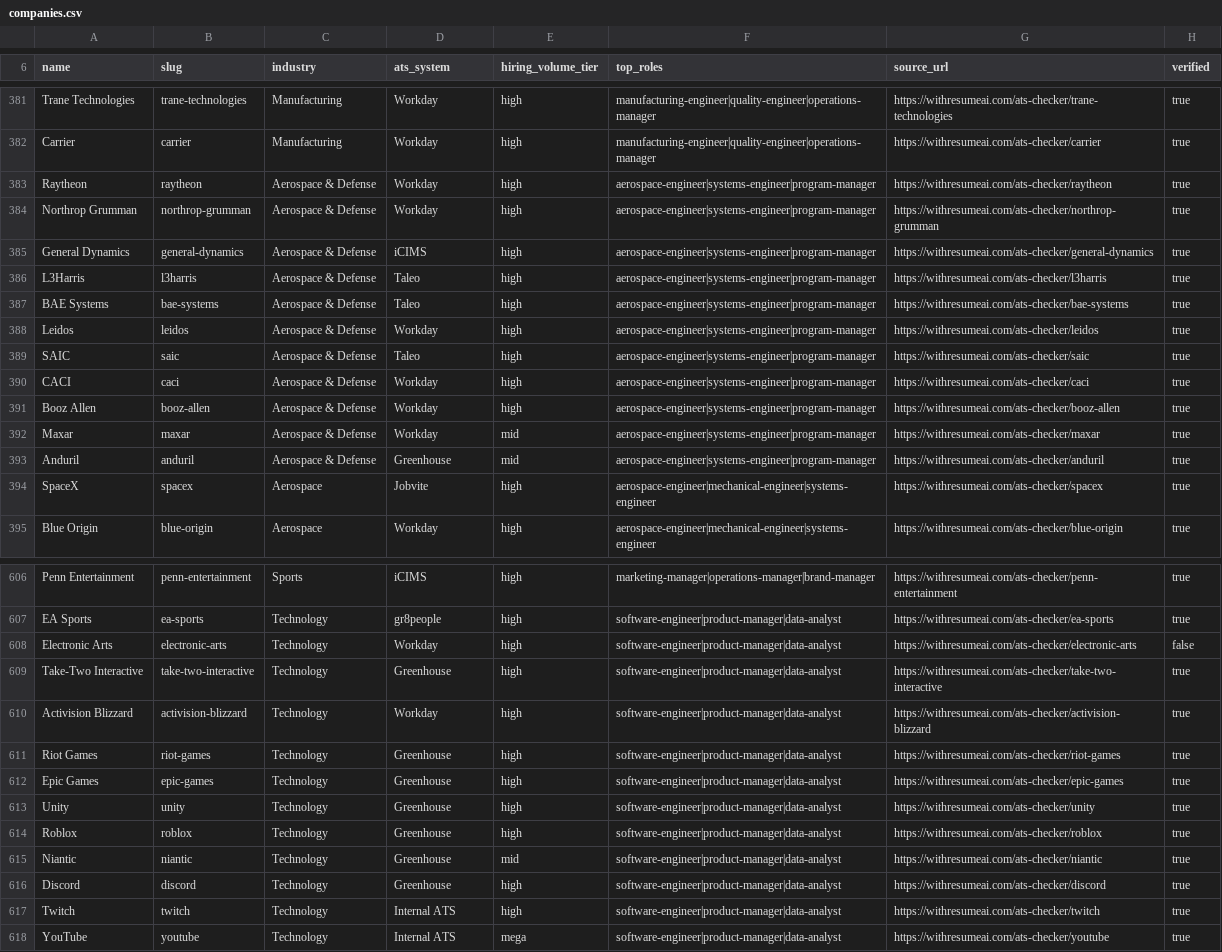
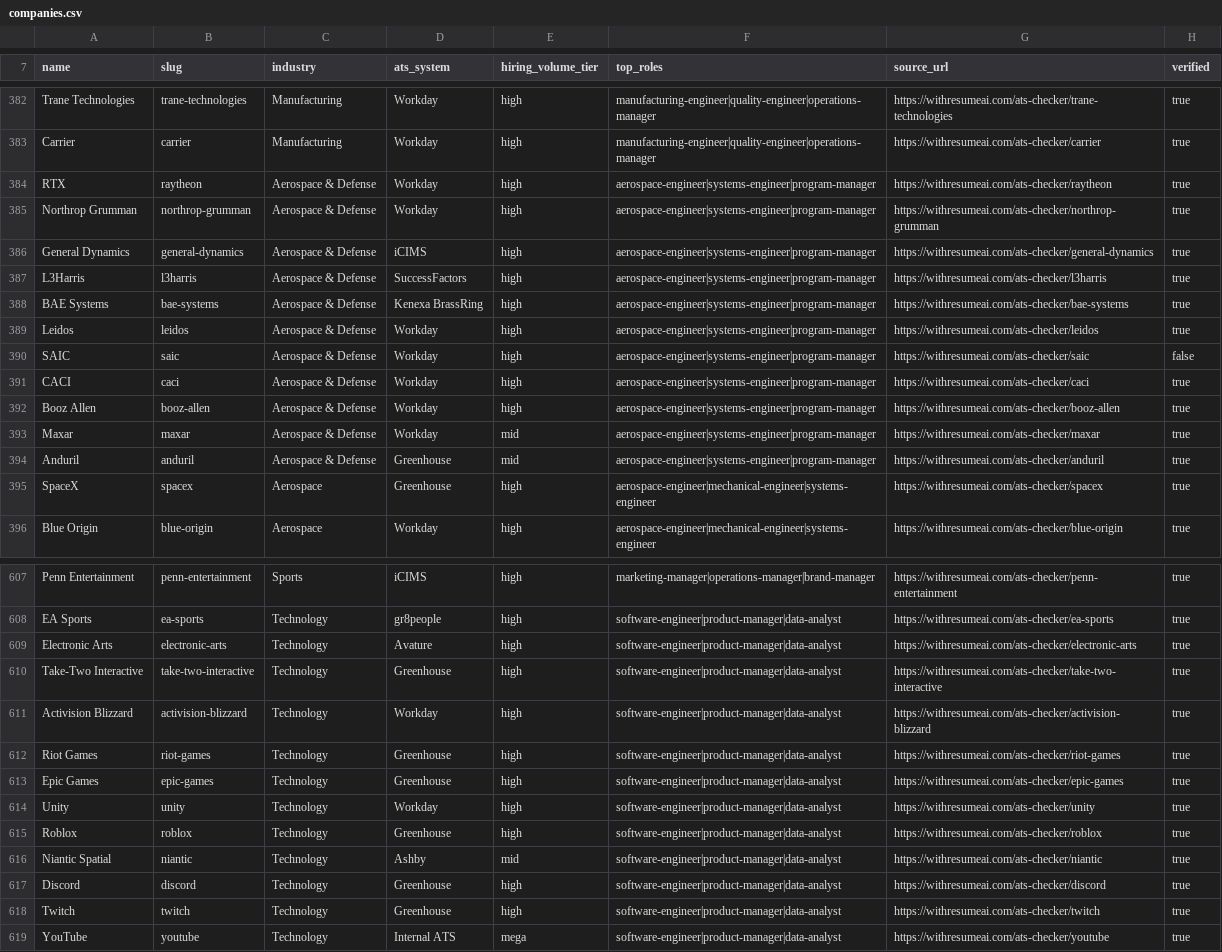
Before and after one commit to Kayvan-Zahiri/state-of-ats-2026, a CSV file: data/companies.csv, drawn as a sheet; only a part is shown, gaps mark what is left out; the diff covers the shown part only.

```diff
--- a/data/companies.csv
+++ b/data/companies.csv
@@ -383 +384 @@ name,slug,industry,ats_system,hiring_volume_tier,top_roles,source_url,verified
-"Raytheon","raytheon","Aerospace & Defense","Workday","high","aerospace-engineer|systems-engineer|program-manager","https://withresumeai.com/ats-checker/raytheon",true
+"RTX","raytheon","Aerospace & Defense","Workday","high","aerospace-engineer|systems-engineer|program-manager","https://withresumeai.com/ats-checker/raytheon","true"
@@ -386,2 +387,2 @@ name,slug,industry,ats_system,hiring_volume_tier,top_roles,source_url,verified
-"L3Harris","l3harris","Aerospace & Defense","Taleo","high","aerospace-engineer|systems-engineer|program-manager","https://withresumeai.com/ats-checker/l3harris",true
-"BAE Systems","bae-systems","Aerospace & Defense","Taleo","high","aerospace-engineer|systems-engineer|program-manager","https://withresumeai.com/ats-checker/bae-systems",true
+"L3Harris","l3harris","Aerospace & Defense","SuccessFactors","high","aerospace-engineer|systems-engineer|program-manager","https://withresumeai.com/ats-checker/l3harris","true"
+"BAE Systems","bae-systems","Aerospace & Defense","Kenexa BrassRing","high","aerospace-engineer|systems-engineer|program-manager","https://withresumeai.com/ats-checker/bae-systems","true"
@@ -389 +390 @@ name,slug,industry,ats_system,hiring_volume_tier,top_roles,source_url,verified
-"SAIC","saic","Aerospace & Defense","Taleo","high","aerospace-engineer|systems-engineer|program-manager","https://withresumeai.com/ats-checker/saic",true
+"SAIC","saic","Aerospace & Defense","Workday","high","aerospace-engineer|systems-engineer|program-manager","https://withresumeai.com/ats-checker/saic","false"
@@ -394 +395 @@ name,slug,industry,ats_system,hiring_volume_tier,top_roles,source_url,verified
-"SpaceX","spacex","Aerospace","Jobvite","high","aerospace-engineer|mechanical-engineer|systems-engineer","https://withresumeai.com/ats-checker/spacex",true
+"SpaceX","spacex","Aerospace","Greenhouse","high","aerospace-engineer|mechanical-engineer|systems-engineer","https://withresumeai.com/ats-checker/spacex","true"
@@ -608 +609 @@ name,slug,industry,ats_system,hiring_volume_tier,top_roles,source_url,verified
-"Electronic Arts","electronic-arts","Technology","Workday","high","software-engineer|product-manager|data-analyst","https://withresumeai.com/ats-checker/electronic-arts",false
+"Electronic Arts","electronic-arts","Technology","Avature","high","software-engineer|product-manager|data-analyst","https://withresumeai.com/ats-checker/electronic-arts","true"
@@ -613 +614 @@ name,slug,industry,ats_system,hiring_volume_tier,top_roles,source_url,verified
-"Unity","unity","Technology","Greenhouse","high","software-engineer|product-manager|data-analyst","https://withresumeai.com/ats-checker/unity",true
+"Unity","unity","Technology","Workday","high","software-engineer|product-manager|data-analyst","https://withresumeai.com/ats-checker/unity","true"
@@ -615 +616 @@ name,slug,industry,ats_system,hiring_volume_tier,top_roles,source_url,verified
-"Niantic","niantic","Technology","Greenhouse","mid","software-engineer|product-manager|data-analyst","https://withresumeai.com/ats-checker/niantic",true
+"Niantic Spatial","niantic","Technology","Ashby","mid","software-engineer|product-manager|data-analyst","https://withresumeai.com/ats-checker/niantic","true"
@@ -617 +618 @@ name,slug,industry,ats_system,hiring_volume_tier,top_roles,source_url,verified
-"Twitch","twitch","Technology","Internal ATS","high","software-engineer|product-manager|data-analyst","https://withresumeai.com/ats-checker/twitch",true
+"Twitch","twitch","Technology","Greenhouse","high","software-engineer|product-manager|data-analyst","https://withresumeai.com/ats-checker/twitch","true"
```
Also changed, not shown: 1 added row and 138 edited cells elsewhere in this file, 4 other files.
